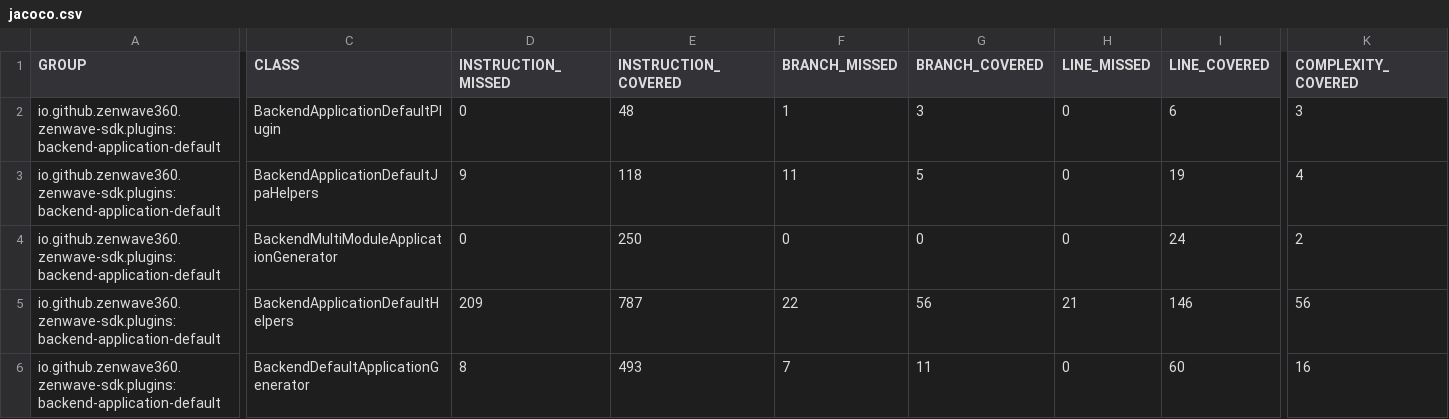
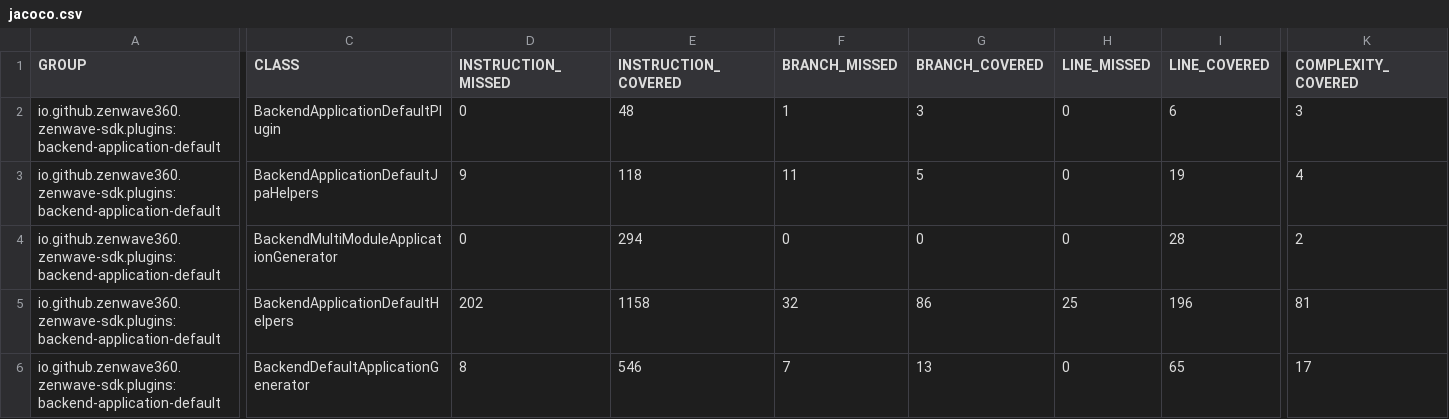
Before and after one commit to ZenWave360/zenwave-sdk, a CSV file: jacoco/plugins/backend-application-default/target/site/jacoco/jacoco.csv, drawn as a sheet; only a part is shown, gaps mark what is left out; the diff covers the shown part only; the diff names each change by its address in the sheet, - before the commit and + after, or states it on an @@ line.

```diff
--- a/jacoco/plugins/backend-application-default/target/site/jacoco/jacoco.csv
+++ b/jacoco/plugins/backend-application-default/target/site/jacoco/jacoco.csv
-E4 (INSTRUCTION_COVERED): 250
+E4 (INSTRUCTION_COVERED): 294
-I4 (LINE_COVERED): 24
+I4 (LINE_COVERED): 28
-D5 (INSTRUCTION_MISSED): 209
+D5 (INSTRUCTION_MISSED): 202
-E5 (INSTRUCTION_COVERED): 787
+E5 (INSTRUCTION_COVERED): 1158
-F5 (BRANCH_MISSED): 22
+F5 (BRANCH_MISSED): 32
-G5 (BRANCH_COVERED): 56
+G5 (BRANCH_COVERED): 86
-H5 (LINE_MISSED): 21
+H5 (LINE_MISSED): 25
-I5 (LINE_COVERED): 146
+I5 (LINE_COVERED): 196
-K5 (COMPLEXITY_COVERED): 56
+K5 (COMPLEXITY_COVERED): 81
-E6 (INSTRUCTION_COVERED): 493
+E6 (INSTRUCTION_COVERED): 546
-G6 (BRANCH_COVERED): 11
+G6 (BRANCH_COVERED): 13
-I6 (LINE_COVERED): 60
+I6 (LINE_COVERED): 65
-K6 (COMPLEXITY_COVERED): 16
+K6 (COMPLEXITY_COVERED): 17
```
Also changed, not shown: 3 edited cells elsewhere in this file, jacoco-report.csv, jacoco/plugins/zdl-to-asyncapi/target/site/jacoco/jacoco.csv, 30 other files.
